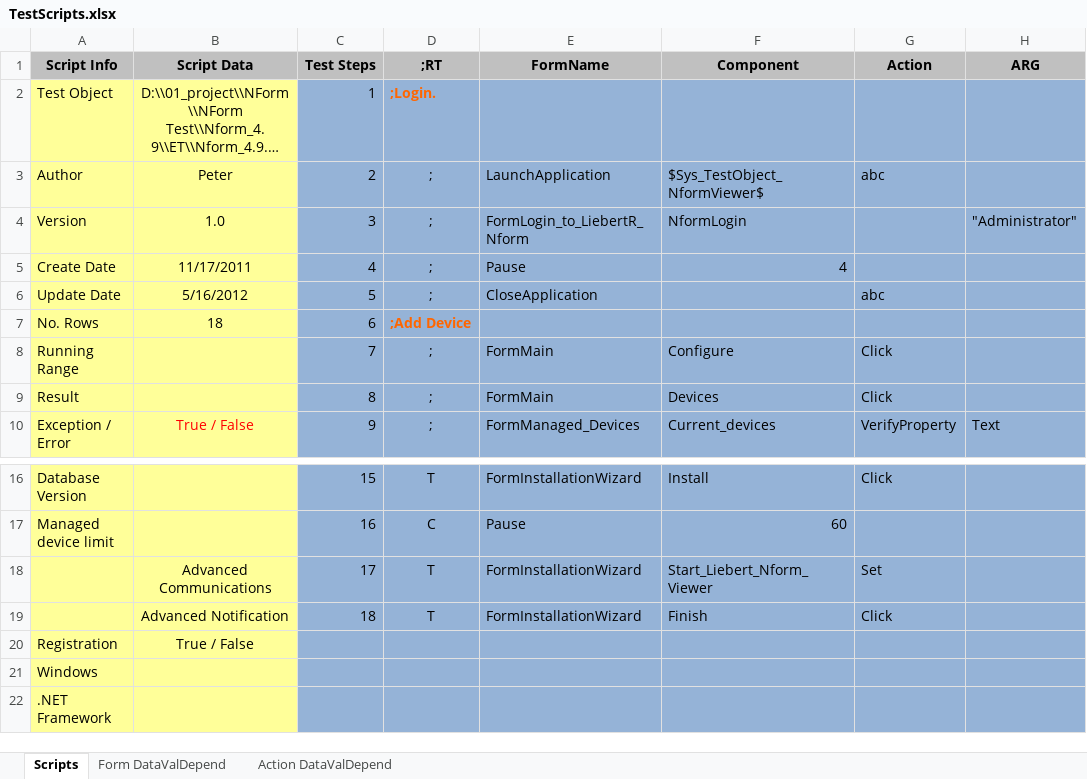
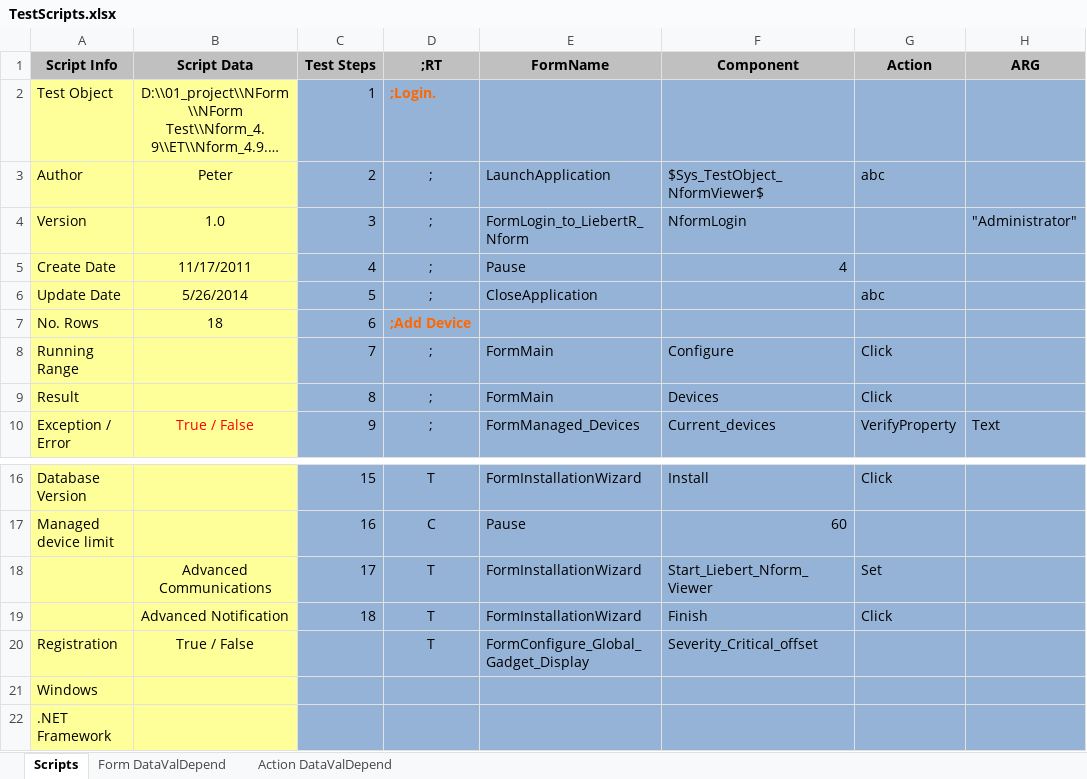
Before and after one commit to YouwenYao/NformTestMain, an Excel workbook: NformTester/NformTester/keywordscripts/TestScripts.xlsx, sheet Scripts, drawn as a sheet; only a part is shown, gaps mark what is left out; long unchanged cells end in …; values as stored, in another font and other column widths than the file's, no borders; conditional formats not drawn; 1 other sheet too large or unreadable and not compared; the diff names each change by its address in the sheet, - before the commit and + after, or states it on an @@ line.

Commit message:
Finished REQ12554. Add some offset components for Configure Global Gadget Display window.

```diff
--- a/NformTester/NformTester/keywordscripts/TestScripts.xlsx (sheet Scripts)
+++ b/NformTester/NformTester/keywordscripts/TestScripts.xlsx (sheet Scripts)
-B6: 5/16/2012
+B6: 5/26/2014
-D20: (empty)
+D20: T
-E20: (empty)
+E20: FormConfigure_Global_Gadget_Display
-F20: (empty)
+F20: Severity_Critical_offset
```
Also changed, not shown: sheet Form DataValDepend, 6 other files.
